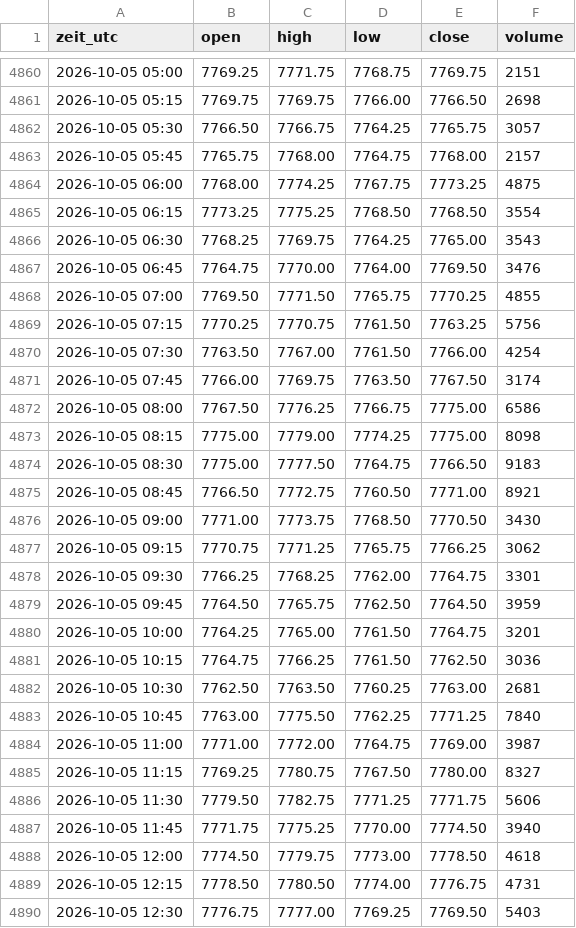
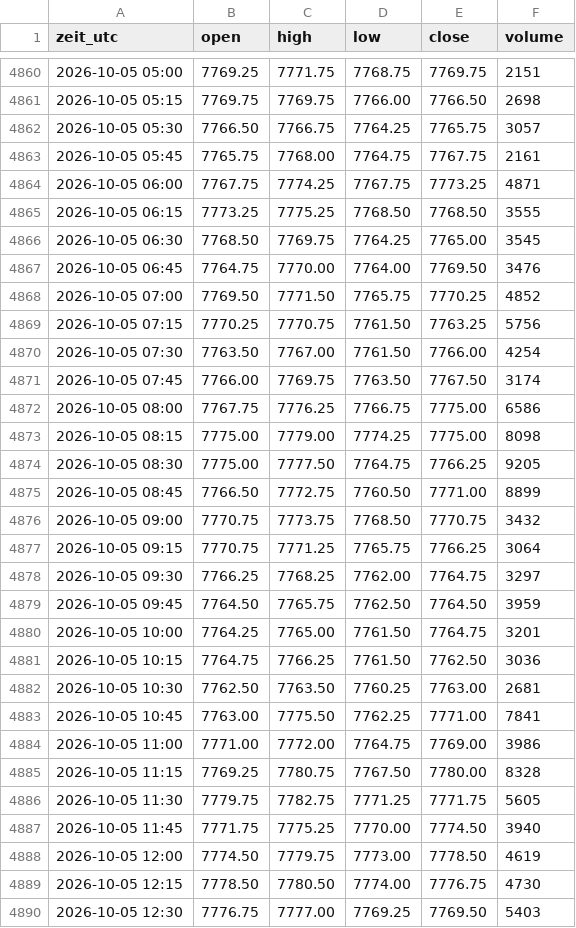
Before and after one commit to salobig575-coder/nq-daten, a CSV file: data/es_15m.csv, drawn as a sheet; only a part is shown, gaps mark what is left out; the diff covers the shown part only.

```diff
--- a/data/es_15m.csv
+++ b/data/es_15m.csv
@@ -4862,8 +4862,8 @@ zeit_utc,open,high,low,close,volume
 2026-10-05 05:30,7766.50,7766.75,7764.25,7765.75,3057
-2026-10-05 05:45,7765.75,7768.00,7764.75,7768.00,2157
-2026-10-05 06:00,7768.00,7774.25,7767.75,7773.25,4875
-2026-10-05 06:15,7773.25,7775.25,7768.50,7768.50,3554
-2026-10-05 06:30,7768.25,7769.75,7764.25,7765.00,3543
+2026-10-05 05:45,7765.75,7768.00,7764.75,7767.75,2161
+2026-10-05 06:00,7767.75,7774.25,7767.75,7773.25,4871
+2026-10-05 06:15,7773.25,7775.25,7768.50,7768.50,3555
+2026-10-05 06:30,7768.50,7769.75,7764.25,7765.00,3545
 2026-10-05 06:45,7764.75,7770.00,7764.00,7769.50,3476
-2026-10-05 07:00,7769.50,7771.50,7765.75,7770.25,4855
+2026-10-05 07:00,7769.50,7771.50,7765.75,7770.25,4852
 2026-10-05 07:15,7770.25,7770.75,7761.50,7763.25,5756
@@ -4871,9 +4871,9 @@ zeit_utc,open,high,low,close,volume
 2026-10-05 07:45,7766.00,7769.75,7763.50,7767.50,3174
-2026-10-05 08:00,7767.50,7776.25,7766.75,7775.00,6586
+2026-10-05 08:00,7767.75,7776.25,7766.75,7775.00,6586
 2026-10-05 08:15,7775.00,7779.00,7774.25,7775.00,8098
-2026-10-05 08:30,7775.00,7777.50,7764.75,7766.50,9183
-2026-10-05 08:45,7766.50,7772.75,7760.50,7771.00,8921
-2026-10-05 09:00,7771.00,7773.75,7768.50,7770.50,3430
-2026-10-05 09:15,7770.75,7771.25,7765.75,7766.25,3062
-2026-10-05 09:30,7766.25,7768.25,7762.00,7764.75,3301
+2026-10-05 08:30,7775.00,7777.50,7764.75,7766.25,9205
+2026-10-05 08:45,7766.50,7772.75,7760.50,7771.00,8899
+2026-10-05 09:00,7770.75,7773.75,7768.50,7770.75,3432
+2026-10-05 09:15,7770.75,7771.25,7765.75,7766.25,3064
+2026-10-05 09:30,7766.25,7768.25,7762.00,7764.75,3297
 2026-10-05 09:45,7764.50,7765.75,7762.50,7764.50,3959
@@ -4882,9 +4882,9 @@ zeit_utc,open,high,low,close,volume
 2026-10-05 10:30,7762.50,7763.50,7760.25,7763.00,2681
-2026-10-05 10:45,7763.00,7775.50,7762.25,7771.25,7840
-2026-10-05 11:00,7771.00,7772.00,7764.75,7769.00,3987
-2026-10-05 11:15,7769.25,7780.75,7767.50,7780.00,8327
-2026-10-05 11:30,7779.50,7782.75,7771.25,7771.75,5606
+2026-10-05 10:45,7763.00,7775.50,7762.25,7771.00,7841
+2026-10-05 11:00,7771.00,7772.00,7764.75,7769.00,3986
+2026-10-05 11:15,7769.25,7780.75,7767.50,7780.00,8328
+2026-10-05 11:30,7779.75,7782.75,7771.25,7771.75,5605
 2026-10-05 11:45,7771.75,7775.25,7770.00,7774.50,3940
-2026-10-05 12:00,7774.50,7779.75,7773.00,7778.50,4618
-2026-10-05 12:15,7778.50,7780.50,7774.00,7776.75,4731
+2026-10-05 12:00,7774.50,7779.75,7773.00,7778.50,4619
+2026-10-05 12:15,7778.50,7780.50,7774.00,7776.75,4730
 2026-10-05 12:30,7776.75,7777.00,7769.25,7769.50,5403
```
Also changed, not shown: 5 added rows, 1 removed row and 132 edited cells elsewhere in this file, data/es_5m.csv, data/nq_15m.csv, 22 other files.
